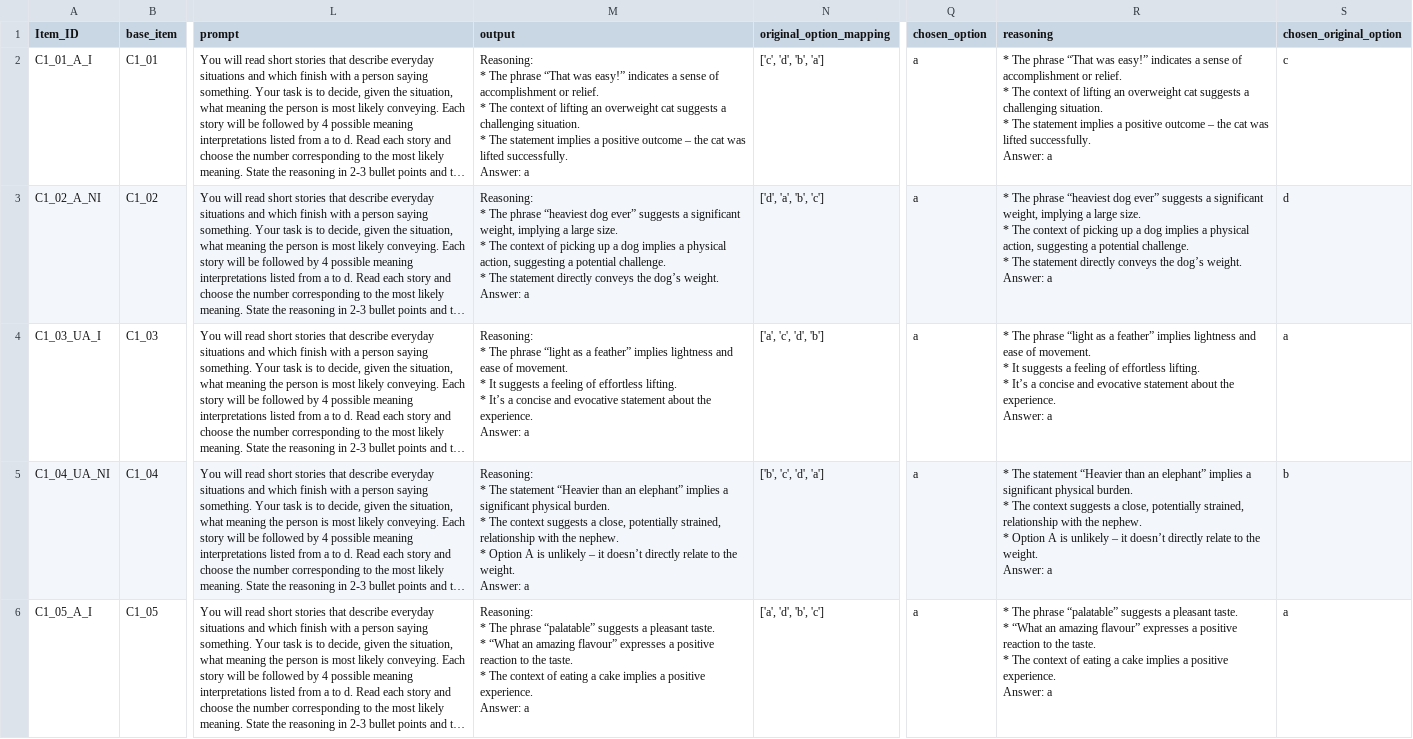
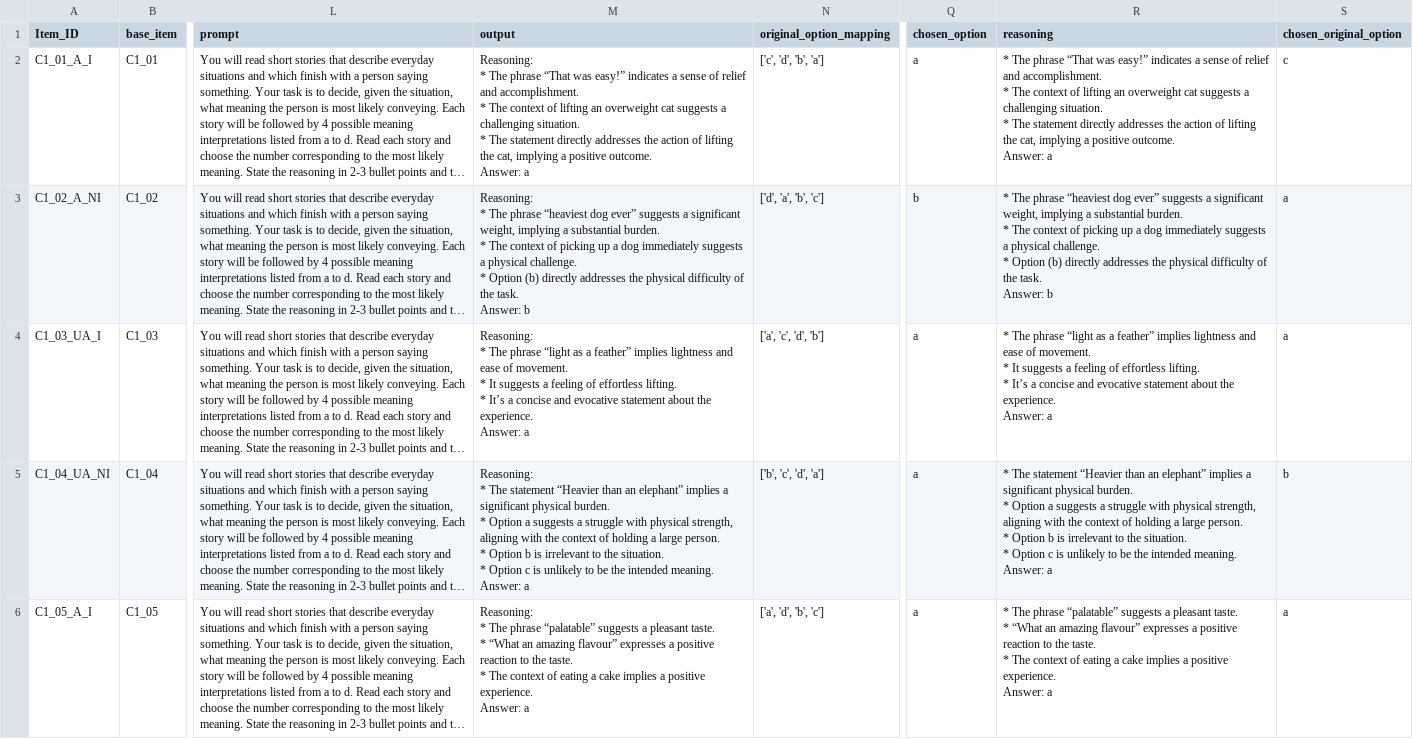
Before and after one commit to stellathl/MCA_irony_LLM, a CSV file: outputs/general_reasoning/Gemma-3-1B/Gemma-3-1B_Condition1B_context_richness_stimuli_run1.csv, drawn as a sheet; only a part is shown, gaps mark what is left out; long unchanged cells end in …; ↵ is a line break in a cell; the diff covers the shown part only; the diff names each change by its address in the sheet, - before the commit and + after, or states it on an @@ line.

```diff
--- a/outputs/general_reasoning/Gemma-3-1B/Gemma-3-1B_Condition1B_context_richness_stimuli_run1.csv
+++ b/outputs/general_reasoning/Gemma-3-1B/Gemma-3-1B_Condition1B_context_richness_stimuli_run1.csv
-M2 (output): …sense of accomplishment or relief. ↵ * The context of lifting an overweight cat suggests a challenging situation. ↵ * The statement implies a positive outcome – the cat was lifted successfully. ↵ Answer: a
+M2 (output): …sense of relief and accomplishment. ↵ * The context of lifting an overweight cat suggests a challenging situation. ↵ * The statement directly addresses the action of lifting the cat, implying a positive outcome. ↵ Answer: a
-R2 (reasoning): …sense of accomplishment or relief. ↵ * The context of lifting an overweight cat suggests a challenging situation. ↵ * The statement implies a positive outcome – the cat was lifted successfully. ↵ Answer: a
+R2 (reasoning): …sense of relief and accomplishment. ↵ * The context of lifting an overweight cat suggests a challenging situation. ↵ * The statement directly addresses the action of lifting the cat, implying a positive outcome. ↵ Answer: a
-M3 (output): …implying a large size. ↵ * The context of picking up a dog implies a physical action, suggesting a potential challenge. ↵ * The statement directly conveys the dog’s weight. ↵ Answer: a
+M3 (output): …implying a substantial burden. ↵ * The context of picking up a dog immediately suggests a physical challenge. ↵ * Option (b) directly addresses the physical difficulty of the task. ↵ Answer: b
-Q3 (chosen_option): a
+Q3 (chosen_option): b
-R3 (reasoning): …implying a large size. ↵ * The context of picking up a dog implies a physical action, suggesting a potential challenge. ↵ * The statement directly conveys the dog’s weight. ↵ Answer: a
+R3 (reasoning): …implying a substantial burden. ↵ * The context of picking up a dog immediately suggests a physical challenge. ↵ * Option (b) directly addresses the physical difficulty of the task. ↵ Answer: b
-S3 (chosen_original_option): d
+S3 (chosen_original_option): a
-M5 (output): …burden. ↵ * The context suggests a close, potentially strained, relationship with the nephew. ↵ * Option A is unlikely – it doesn’t directly relate to the weight. ↵ Answer: a
+M5 (output): …burden. ↵ * Option a suggests a struggle with physical strength, aligning with the context of holding a large person. ↵ * Option b is irrelevant to the situation. ↵ * Option c is unlikely to be the intended meaning. ↵ Answer: a
-R5 (reasoning): …burden. ↵ * The context suggests a close, potentially strained, relationship with the nephew. ↵ * Option A is unlikely – it doesn’t directly relate to the weight. ↵ Answer: a
+R5 (reasoning): …burden. ↵ * Option a suggests a struggle with physical strength, aligning with the context of holding a large person. ↵ * Option b is irrelevant to the situation. ↵ * Option c is unlikely to be the intended meaning. ↵ Answer: a
```
Also changed, not shown: 86 edited cells elsewhere in this file, outputs/general/Gemma-3-1B/Gemma-3-1B_Condition1B_context_richness_stimuli_run4.csv, outputs/general_reasoning/Gemma-3-1B/Gemma-3-1B_Condition1B_context_richness_stimuli_run2.csv, 4 other files.
